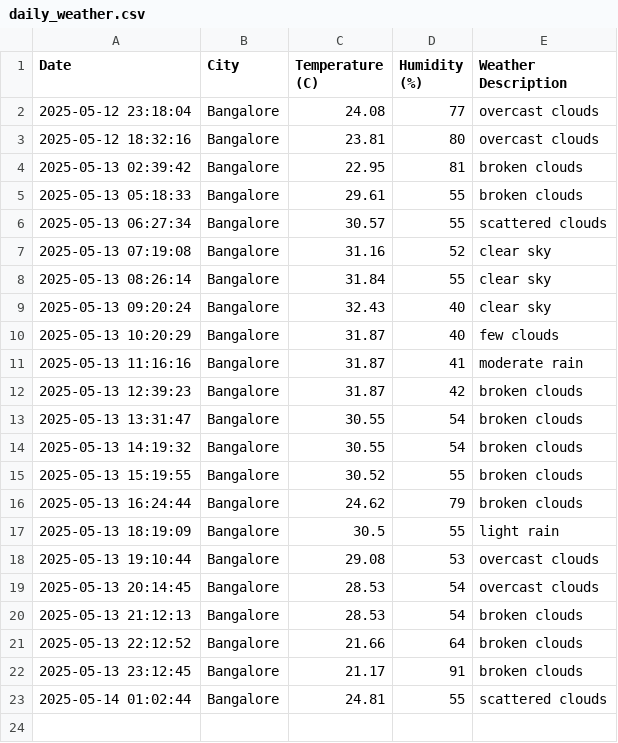
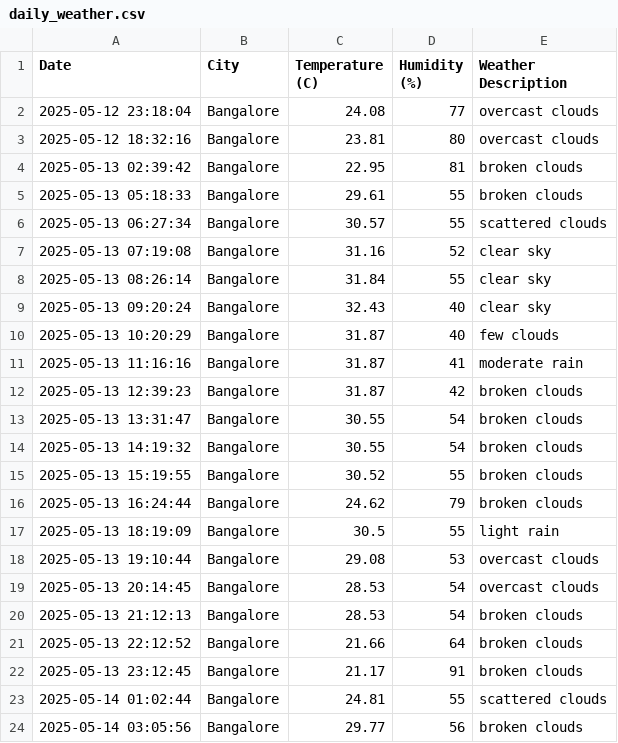
Before and after one commit to akhilsu/weather-tracker, a CSV file: daily_weather.csv, drawn as a sheet; the diff names each change by its address in the sheet, - before the commit and + after, or states it on an @@ line.

```diff
--- a/daily_weather.csv
+++ b/daily_weather.csv
+row 24: 2025-05-14 03:05:56 | Bangalore | 29.77 | 56 | broken clouds
```
